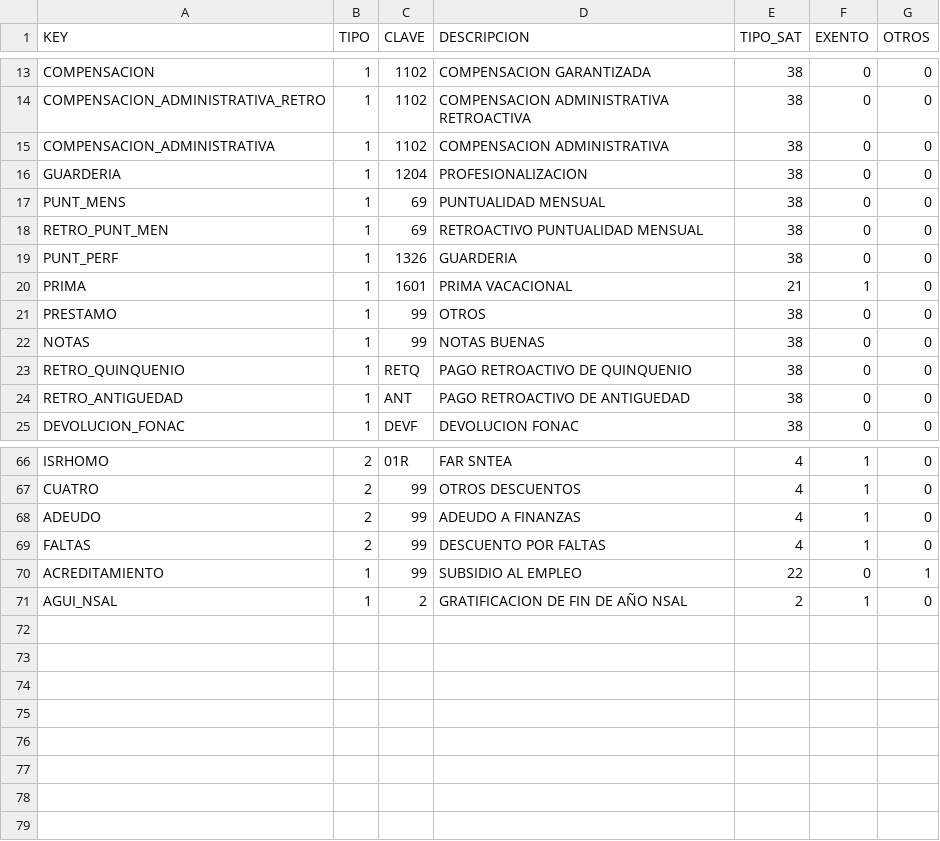
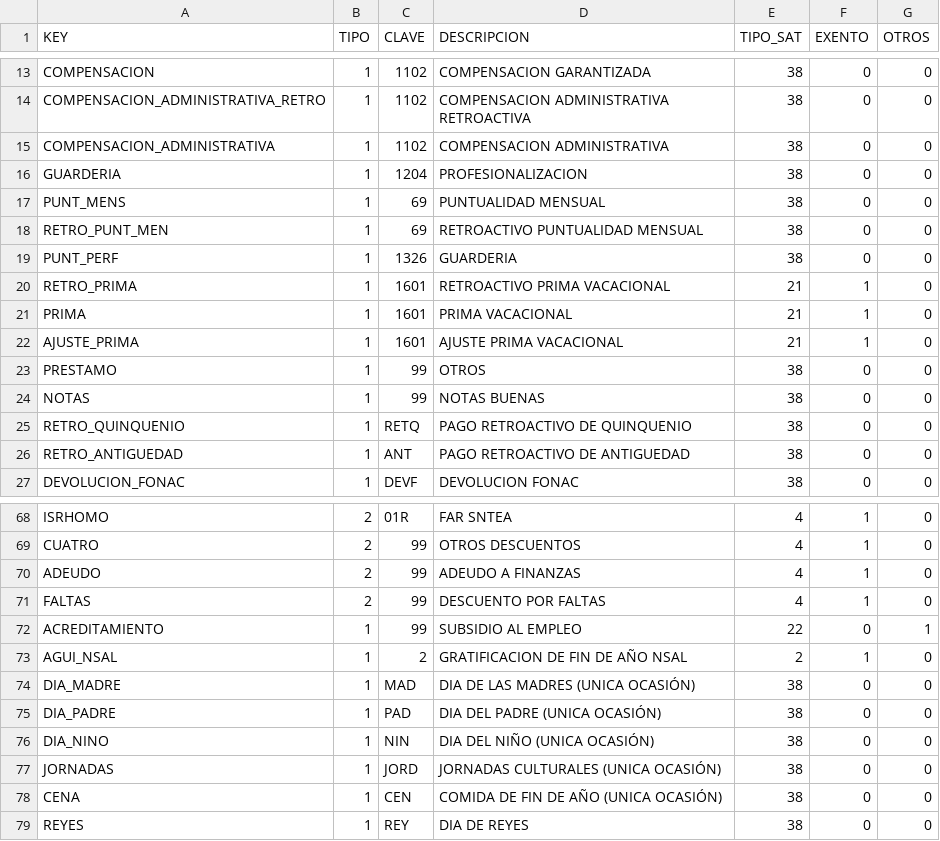
Before and after one commit to cesariux23/timbrado_js, a CSV file: src/assets/catalogo.csv, drawn as a sheet; only a part is shown, gaps mark what is left out; the diff names each change by its address in the sheet, - before the commit and + after, or states it on an @@ line.

Commit message:
actualización al catalogo

```diff
--- a/src/assets/catalogo.csv
+++ b/src/assets/catalogo.csv
+row 20: RETRO_PRIMA | 1 | 1601 | RETROACTIVO PRIMA VACACIONAL | 21 | 1 | 0
+row 22: AJUSTE_PRIMA | 1 | 1601 | AJUSTE PRIMA VACACIONAL | 21 | 1 | 0
+row 74: DIA_MADRE | 1 | MAD | DIA DE LAS MADRES (UNICA OCASIÓN) | 38 | 0 | 0
+row 75: DIA_PADRE | 1 | PAD | DIA DEL PADRE (UNICA OCASIÓN) | 38 | 0 | 0
+row 76: DIA_NINO | 1 | NIN | DIA DEL NIÑO (UNICA OCASIÓN) | 38 | 0 | 0
+row 77: JORNADAS | 1 | JORD | JORNADAS CULTURALES (UNICA OCASIÓN) | 38 | 0 | 0
+row 78: CENA | 1 | CEN | COMIDA DE FIN DE AÑO (UNICA OCASIÓN) | 38 | 0 | 0
+row 79: REYES | 1 | REY | DIA DE REYES | 38 | 0 | 0
```
Also changed, not shown: 1 other file.
